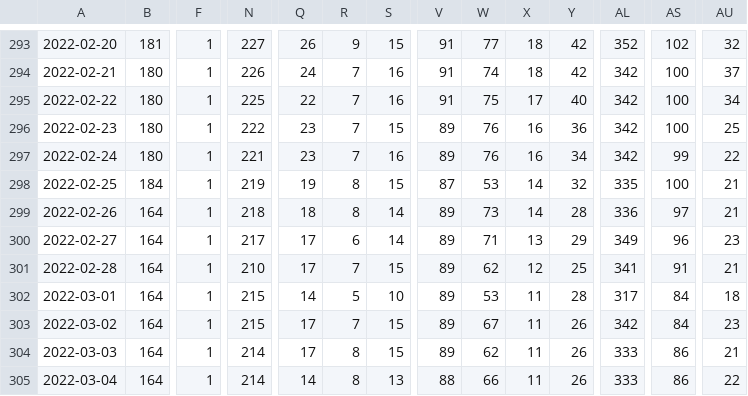
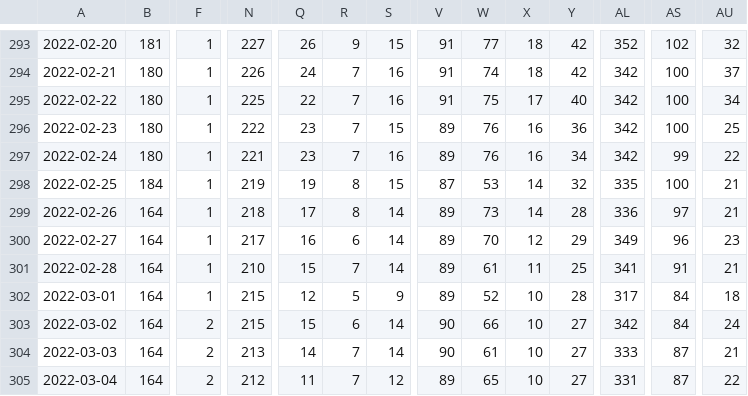
Before and after one commit to sociedatos/bo-hospitalizados_por_departamento, a CSV file: hospitalizados_por_departamento.csv, drawn as a sheet; only a part is shown, gaps mark what is left out; the diff covers the shown part only; the diff names each change by its address in the sheet, - before the commit and + after, or states it on an @@ line.

Commit message:
[ci] actualización

```diff
--- a/hospitalizados_por_departamento.csv
+++ b/hospitalizados_por_departamento.csv
-Q299: 18
+Q299: 17
-Q300: 17
+Q300: 16
-W300: 71
+W300: 70
-X300: 13
+X300: 12
-Q301: 17
+Q301: 15
-S301: 15
+S301: 14
-W301: 62
+W301: 61
-X301: 12
+X301: 11
-Q302: 14
+Q302: 12
-S302: 10
+S302: 9
-W302: 53
+W302: 52
-X302:X305: 11
+X302:X305: 10
-F303:F305: 1
+F303:F305: 2
-Q303: 17
+Q303: 15
-R303: 7
+R303: 6
-S303:S304: 15
+S303:S304: 14
-V303:V304: 89
+V303:V304: 90
-W303: 67
+W303: 66
-Y303:Y305: 26
+Y303:Y305: 27
-AU303: 23
+AU303: 24
-N304: 214
+N304: 213
-Q304: 17
+Q304: 14
-R304:R305: 8
+R304:R305: 7
-W304: 62
+W304: 61
-AS304:AS305: 86
+AS304:AS305: 87
-N305: 214
+N305: 212
-Q305: 14
+Q305: 11
-S305: 13
+S305: 12
-V305: 88
+V305: 89
-W305: 66
+W305: 65
-AL305: 333
+AL305: 331
```
Also changed, not shown: 2 added rows and 39 edited cells elsewhere in this file.
